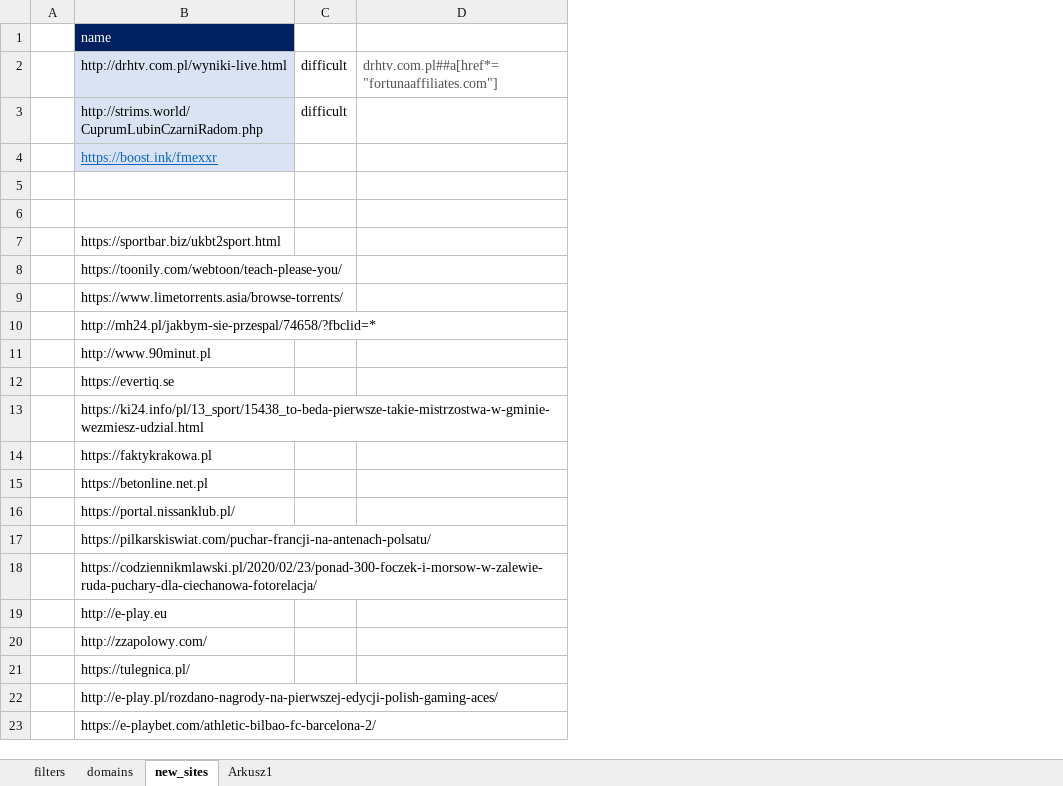
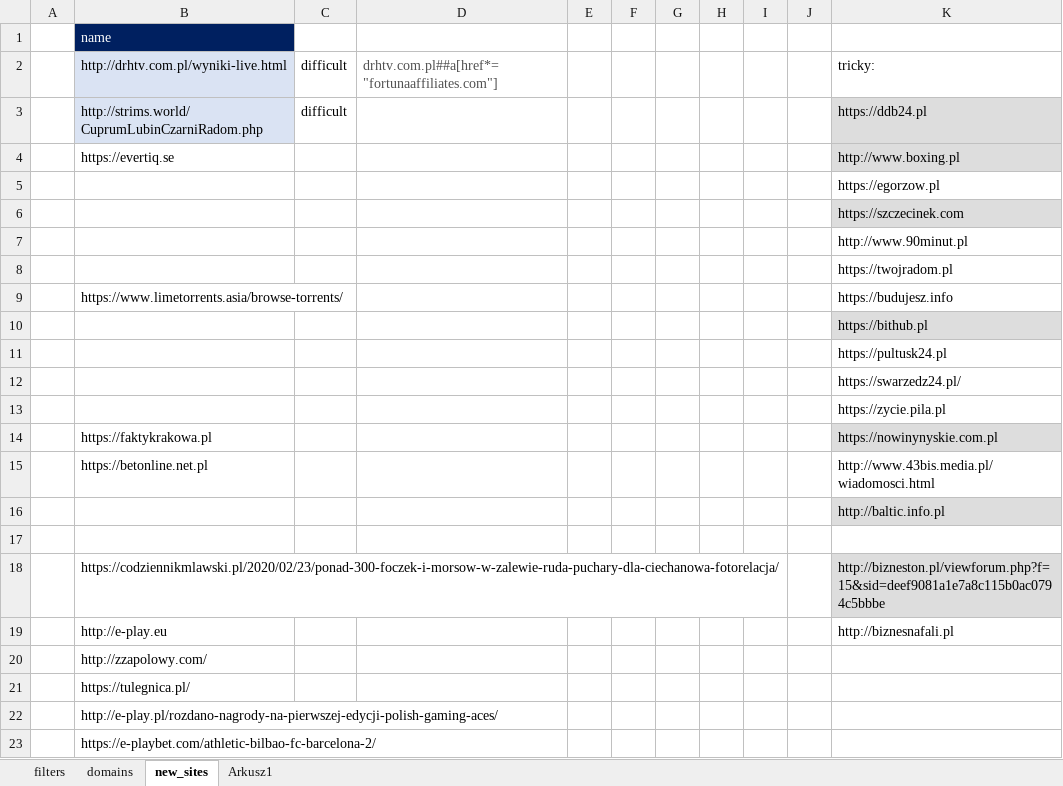
Before and after one commit to adblock-filters/filter-scripts, an Excel workbook: pull-requests/filters.xlsx, sheet new_sites, drawn as a sheet; only a part is shown; values as stored, in another font and other column widths than the file's, no borders; the diff names each change by its address in the sheet, - before the commit and + after, or states it on an @@ line.

```diff
--- a/pull-requests/filters.xlsx (sheet new_sites)
+++ b/pull-requests/filters.xlsx (sheet new_sites)
+column E, empty
+column F, empty
+column G, empty
+column H, empty
+column I, empty
+column J, empty
+column K, rows 2-19: tricky: | https://ddb24.pl | http://www.boxing.pl | https://egorzow.pl | https://szczecinek.com | http://www.90minut.pl | https://twojradom.pl | https://budujesz.info | https://bithub.pl | https://pultusk24.pl | https://swarzedz24.pl/ | https://zycie.pila.pl | https://nowinynyskie.com.pl | http://www.43bis.media.pl/wiadomosci.html | http://baltic.info.pl |  | http://bizneston.pl/viewforum.php?f=15&sid=deef9081a1e7a8c115b0ac0794c5bbbe | http://biznesnafali.pl
-B4: https://boost.ink/fmexxr
+B4: https://evertiq.se
@@ B4 fill: #DAE3F3 → none, underline: on → off, text colour: #0563C1 → black @@
-B7: https://sportbar.biz/ukbt2sport.html
+B7: (empty)
-B8: https://toonily.com/webtoon/teach-please-you/
+B8: (empty)
-B10: http://mh24.pl/jakbym-sie-przespal/74658/?fbclid=*
+B10: (empty)
-B11: http://www.90minut.pl
+B11: (empty)
-B12: https://evertiq.se
+B12: (empty)
-B13: https://ki24.info/pl/13_sport/15438_to-beda-pierwsze-takie-mistrzostwa-w-gminie-wezmiesz-udzial.html
+B13: (empty)
-B16: https://portal.nissanklub.pl/
+B16: (empty)
-B17: https://pilkarskiswiat.com/puchar-francji-na-antenach-polsatu/
+B17: (empty)
```
Also changed, not shown: sheet filters, 5 other files.
